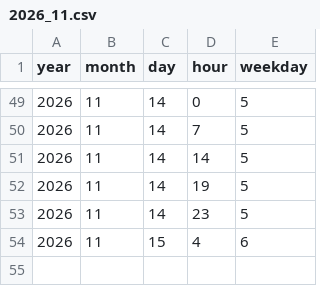
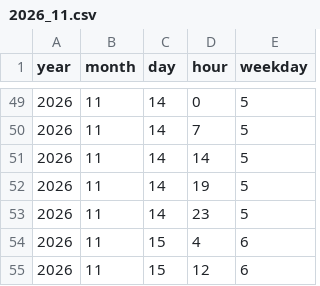
Before and after one commit to isyziv/Currency-Crawler, a CSV file: data/2026_11.csv, drawn as a sheet; only a part is shown, gaps mark what is left out; the diff names each change by its address in the sheet, - before the commit and + after, or states it on an @@ line.

Commit message:
Auto-commit changes

```diff
--- a/data/2026_11.csv
+++ b/data/2026_11.csv
+row 55: 2026 | 11 | 15 | 12 | 6
```
